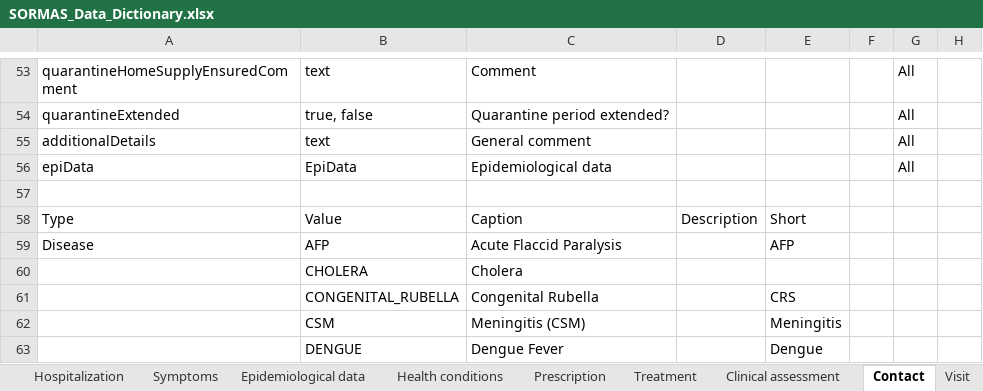
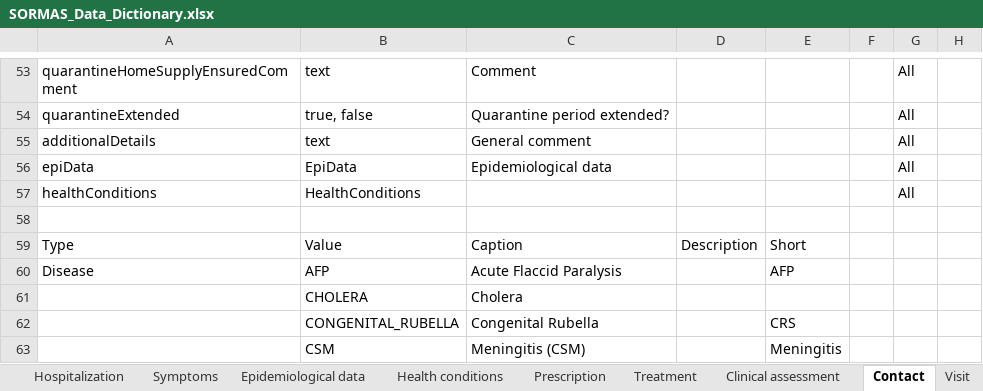
Before and after one commit to omoluabidotcom/APMIS-Project, an Excel workbook: sormas-api/src/main/resources/doc/SORMAS_Data_Dictionary.xlsx, sheet Contact, drawn as a sheet; only a part is shown, gaps mark what is left out; the shorter side is filled out with more unchanged rows; values as stored, in another font and other column widths than the file's, no borders; table styles not drawn; the diff names each change by its address in the sheet, - before the commit and + after, or states it on an @@ line.

```diff
--- a/sormas-api/src/main/resources/doc/SORMAS_Data_Dictionary.xlsx (sheet Contact)
+++ b/sormas-api/src/main/resources/doc/SORMAS_Data_Dictionary.xlsx (sheet Contact)
+row 57: healthConditions | HealthConditions |  |  |  |  | All
```
Also changed, not shown: sheet Symptoms, sheet Location, sormas-api/src/main/resources/doc/SORMAS_User_Rights.xlsx, 36 other files.
